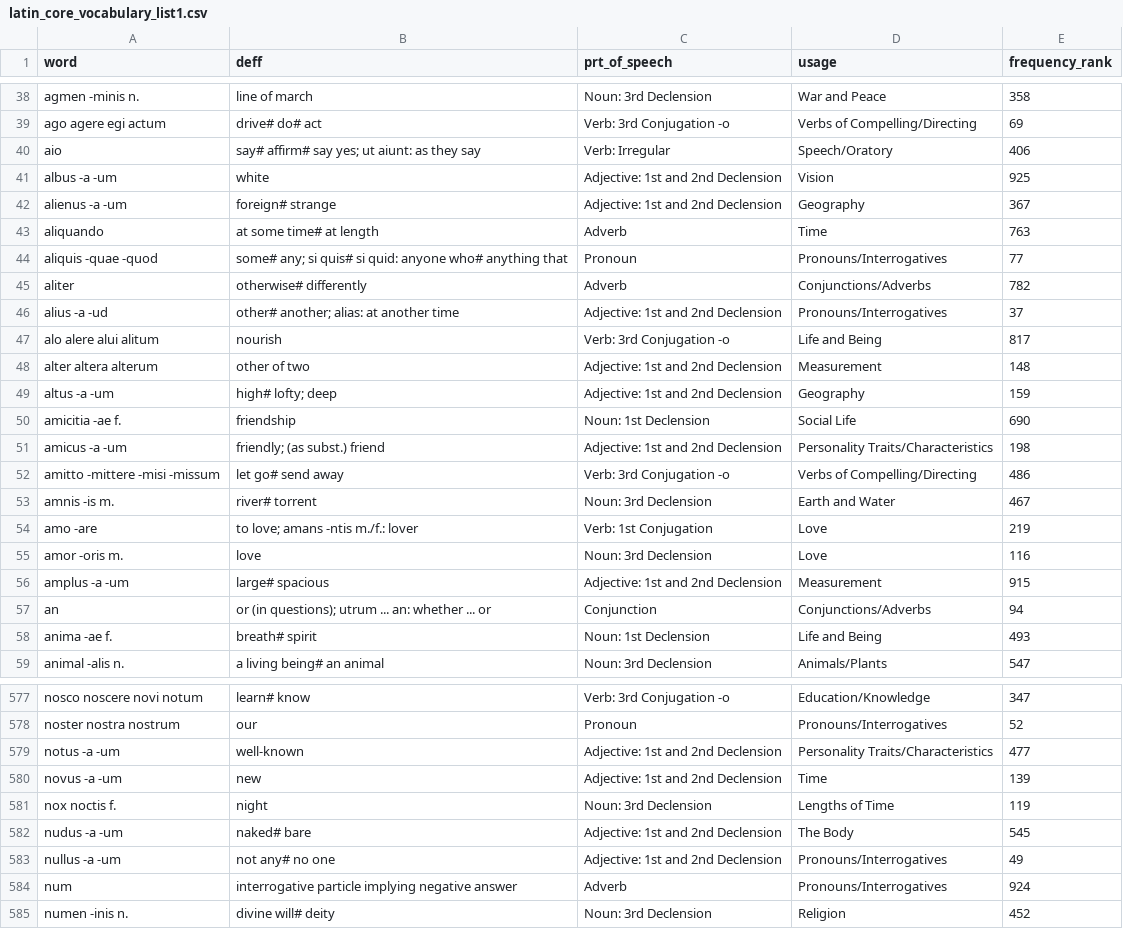
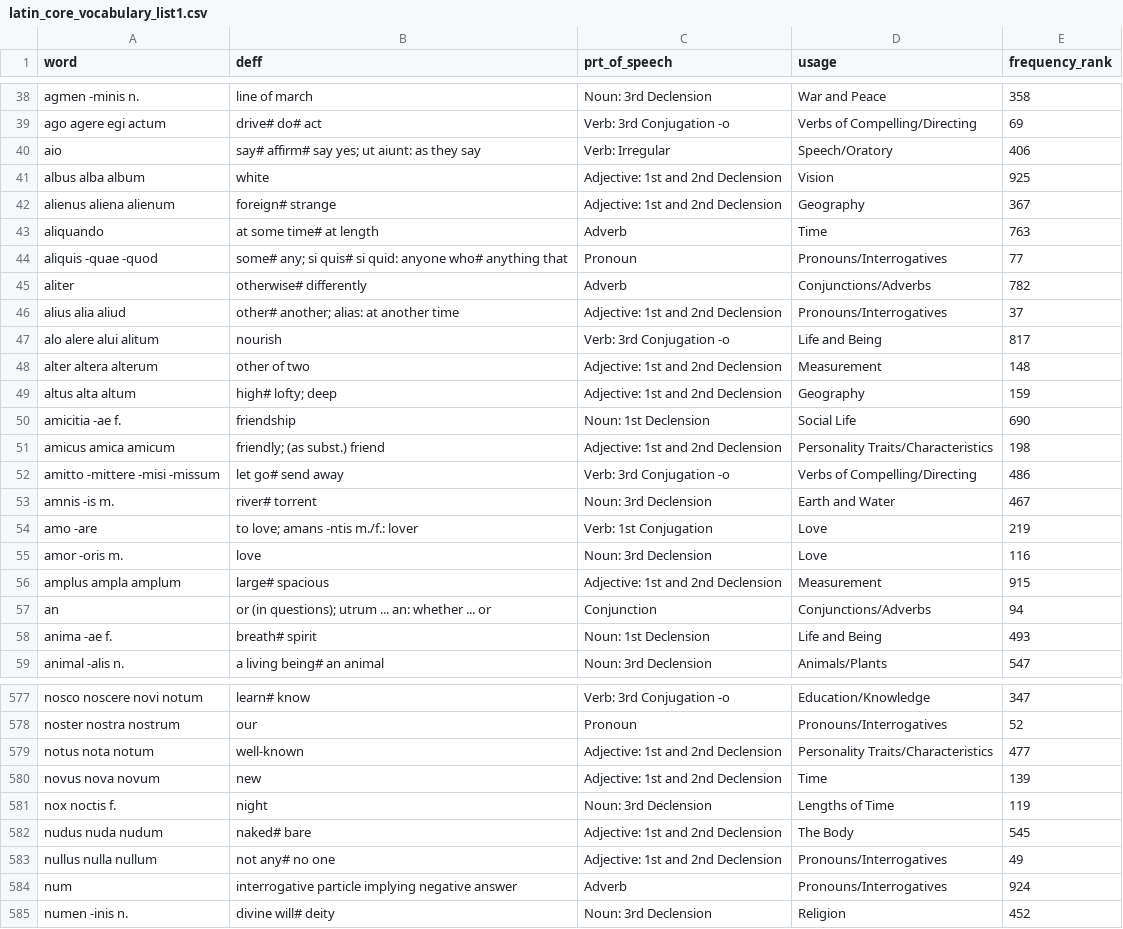
Before and after one commit to GDSM8CZY/my_site, a CSV file: static/data/latin_core_vocabulary_list1.csv, drawn as a sheet; only a part is shown, gaps mark what is left out; the diff covers the shown part only.

```diff
--- a/static/data/latin_core_vocabulary_list1.csv
+++ b/static/data/latin_core_vocabulary_list1.csv
@@ -40,4 +40,4 @@ ago agere egi actum,drive# do# act,Verb: 3rd Conjugation -o,Verbs of Compelling/
 aio,say# affirm# say yes; ut aiunt: as they say,Verb: Irregular,Speech/Oratory,406
-albus -a -um,white,Adjective: 1st and 2nd Declension,Vision,925
-alienus -a -um,foreign# strange,Adjective: 1st and 2nd Declension,Geography,367
+albus alba album,white,Adjective: 1st and 2nd Declension,Vision,925
+alienus aliena alienum,foreign# strange,Adjective: 1st and 2nd Declension,Geography,367
 aliquando,at some time# at length,Adverb,Time,763
@@ -45,8 +45,8 @@ aliquis -quae -quod,some# any; si quis# si quid: anyone who# anything that,Prono
 aliter,otherwise# differently,Adverb,Conjunctions/Adverbs,782
-alius -a -ud,other# another; alias: at another time,Adjective: 1st and 2nd Declension,Pronouns/Interrogatives,37
+alius alia aliud,other# another; alias: at another time,Adjective: 1st and 2nd Declension,Pronouns/Interrogatives,37
 alo alere alui alitum,nourish,Verb: 3rd Conjugation -o,Life and Being,817
 alter altera alterum,other of two,Adjective: 1st and 2nd Declension,Measurement,148
-altus -a -um,high# lofty; deep,Adjective: 1st and 2nd Declension,Geography,159
+altus alta altum,high# lofty; deep,Adjective: 1st and 2nd Declension,Geography,159
 amicitia -ae f.,friendship,Noun: 1st Declension,Social Life,690
-amicus -a -um,friendly; (as subst.) friend,Adjective: 1st and 2nd Declension,Personality Traits/Characteristics,198
+amicus amica amicum,friendly; (as subst.) friend,Adjective: 1st and 2nd Declension,Personality Traits/Characteristics,198
 amitto -mittere -misi -missum,let go# send away,Verb: 3rd Conjugation -o,Verbs of Compelling/Directing,486
@@ -55,3 +55,3 @@ amo -are,to love; amans -ntis m./f.: lover,Verb: 1st Conjugation,Love,219
 amor -oris m.,love,Noun: 3rd Declension,Love,116
-amplus -a -um,large# spacious,Adjective: 1st and 2nd Declension,Measurement,915
+amplus ampla amplum,large# spacious,Adjective: 1st and 2nd Declension,Measurement,915
 an,or (in questions); utrum ... an: whether ... or,Conjunction,Conjunctions/Adverbs,94
@@ -578,7 +578,7 @@ nosco noscere novi notum,learn# know,Verb: 3rd Conjugation -o,Education/Knowledg
 noster nostra nostrum,our,Pronoun,Pronouns/Interrogatives,52
-notus -a -um,well-known,Adjective: 1st and 2nd Declension,Personality Traits/Characteristics,477
-novus -a -um,new,Adjective: 1st and 2nd Declension,Time,139
+notus nota notum,well-known,Adjective: 1st and 2nd Declension,Personality Traits/Characteristics,477
+novus nova novum,new,Adjective: 1st and 2nd Declension,Time,139
 nox noctis f.,night,Noun: 3rd Declension,Lengths of Time,119
-nudus -a -um,naked# bare,Adjective: 1st and 2nd Declension,The Body,545
-nullus -a -um,not any# no one,Adjective: 1st and 2nd Declension,Pronouns/Interrogatives,49
+nudus nuda nudum,naked# bare,Adjective: 1st and 2nd Declension,The Body,545
+nullus nulla nullum,not any# no one,Adjective: 1st and 2nd Declension,Pronouns/Interrogatives,49
 num,interrogative particle implying negative answer,Adverb,Pronouns/Interrogatives,924
```
Also changed, not shown: 119 edited cells elsewhere in this file, 1 other file.
